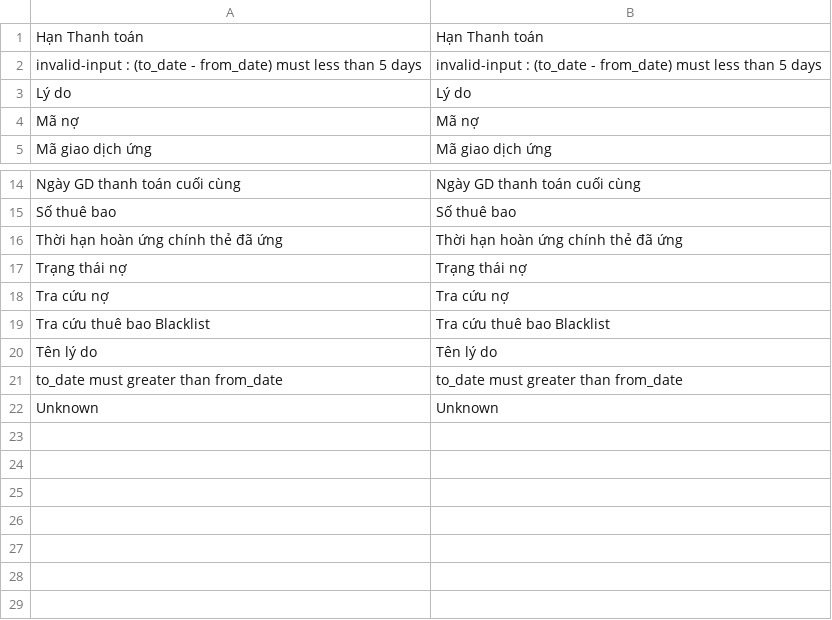
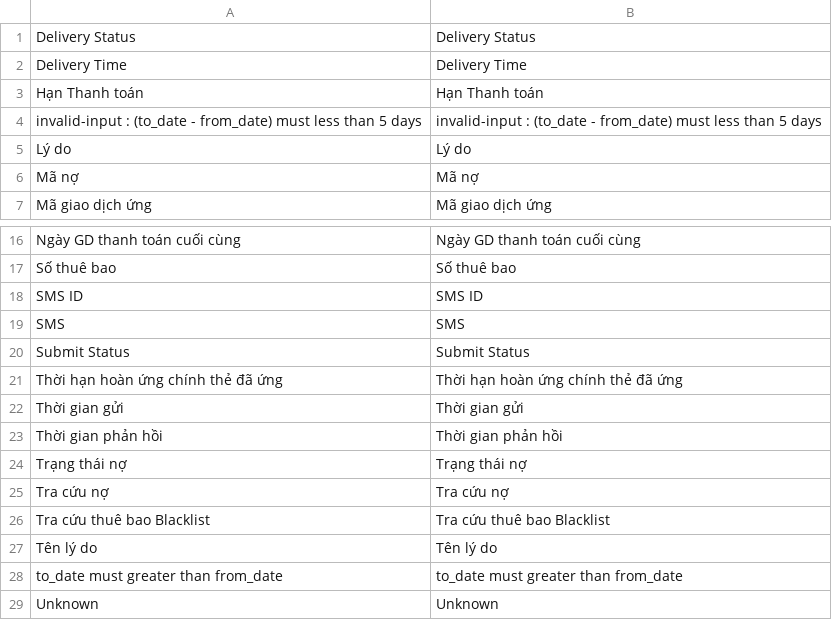
Before and after one commit to dantranmanh/mbf, a CSV file: tool/translate/Translate.csv, drawn as a sheet; only a part is shown, gaps mark what is left out; the diff names each change by its address in the sheet, - before the commit and + after, or states it on an @@ line.

```diff
--- a/tool/translate/Translate.csv
+++ b/tool/translate/Translate.csv
+row 1: Delivery Status | Delivery Status
+row 2: Delivery Time | Delivery Time
+row 18: SMS ID | SMS ID
+row 19: SMS | SMS
+row 20: Submit Status | Submit Status
+row 22: Thời gian gửi | Thời gian gửi
+row 23: Thời gian phản hồi | Thời gian phản hồi
```
Also changed, not shown: 5 other files.
